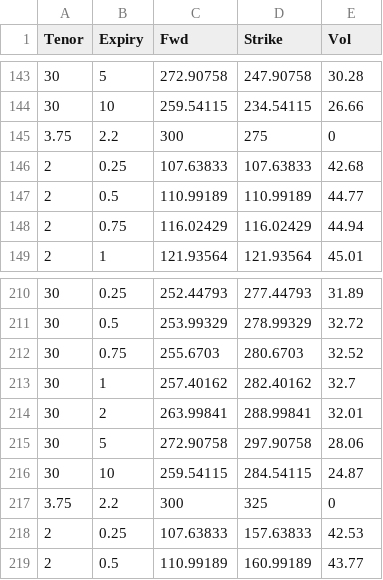
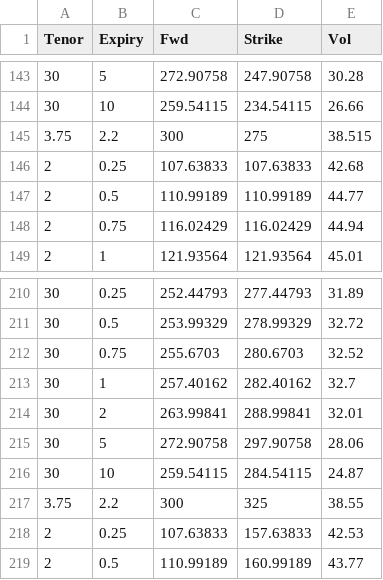
Before and after one commit to frannuca/qsabr, a CSV file: qrirvol_tests/data/input_volsurface.csv, drawn as a sheet; only a part is shown, gaps mark what is left out.

Commit message:
implementing Excel Adding for volatility surface and service refactorings gRPC.

```diff
--- a/qrirvol_tests/data/input_volsurface.csv
+++ b/qrirvol_tests/data/input_volsurface.csv
@@ -144,3 +144,3 @@ Tenor,Expiry,Fwd,Strike,Vol
 30,10,259.54115,234.54115,26.66
-3.75,2.2,300,275,0
+3.75,2.2,300,275,38.515
 2,0.25,107.63833,107.63833,42.68
@@ -216,3 +216,3 @@ Tenor,Expiry,Fwd,Strike,Vol
 30,10,259.54115,284.54115,24.87
-3.75,2.2,300,325,0
+3.75,2.2,300,325,38.55
 2,0.25,107.63833,157.63833,42.53
```
Also changed, not shown: 9 other files.
